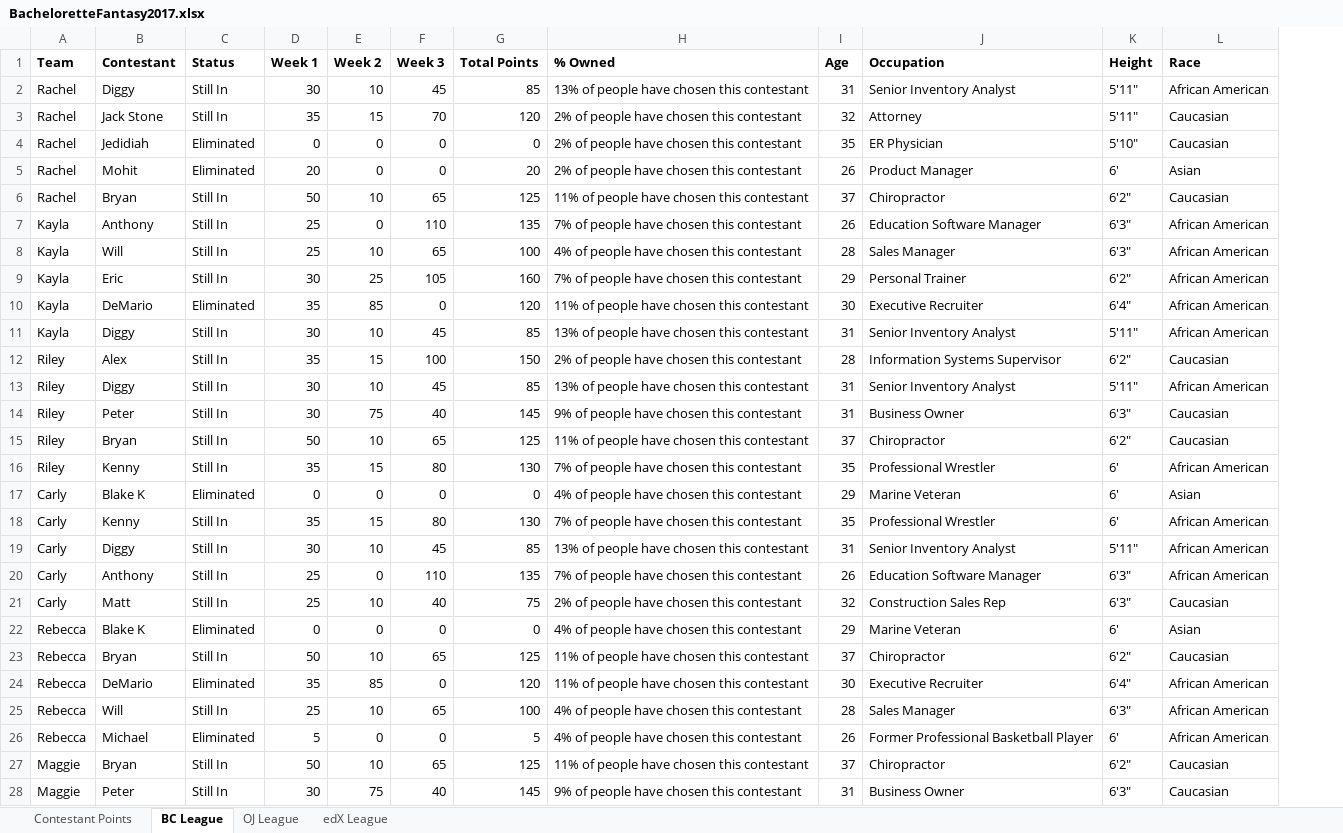
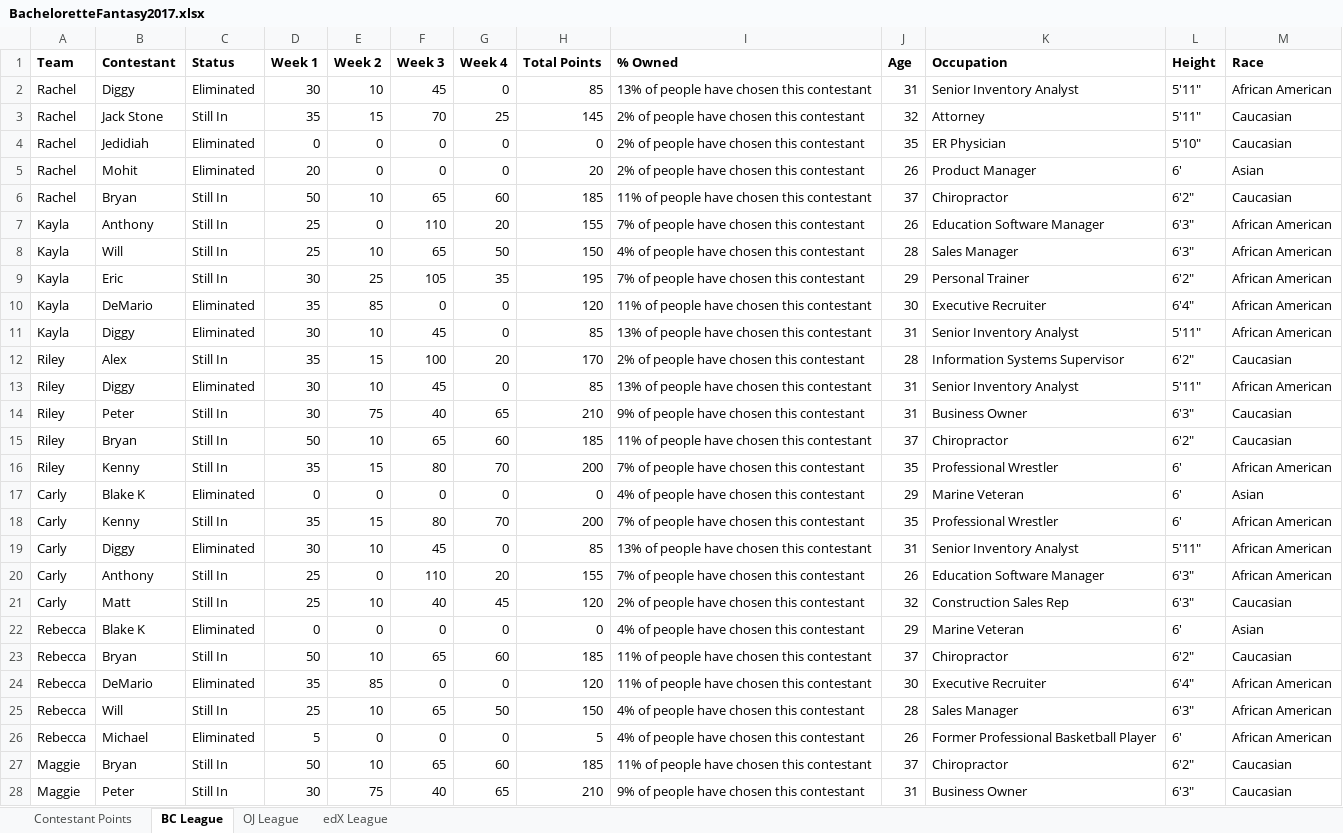
Before and after one commit to Changman126/Personal-Dashboards, an Excel workbook: 2017 Bachelorette Fantasy/BacheloretteFantasy2017.xlsx, sheet BC League, drawn as a sheet; only a part is shown; values as stored, in another font and other column widths than the file's, no borders; addresses are those after the commit; the diff covers the shown part only; the diff names each change by its address in the sheet, - before the commit and + after, or states it on an @@ line.

Commit message:
Week 4 Update

```diff
--- a/2017 Bachelorette Fantasy/BacheloretteFantasy2017.xlsx (sheet BC League)
+++ b/2017 Bachelorette Fantasy/BacheloretteFantasy2017.xlsx (sheet BC League)
+column G (Week 4), rows 2-28: 0 | 25 | 0 | 0 | 60 | 20 | 50 | 35 | 0 | 0 | 20 | 0 | 65 | 60 | 70 | 0 | 70 | 0 | 20 | 45 | 0 | 60 | 0 | 50 | 0 | 60 | 65
-C2 (Status): Still In
+C2 (Status): Eliminated
-H3 (Total Points): 120
+H3 (Total Points): 145
-H6 (Total Points): 125
+H6 (Total Points): 185
-H7 (Total Points): 135
+H7 (Total Points): 155
-H8 (Total Points): 100
+H8 (Total Points): 150
-H9 (Total Points): 160
+H9 (Total Points): 195
-C11 (Status): Still In
+C11 (Status): Eliminated
-H12 (Total Points): 150
+H12 (Total Points): 170
-C13 (Status): Still In
+C13 (Status): Eliminated
-H14 (Total Points): 145
+H14 (Total Points): 210
-H15 (Total Points): 125
+H15 (Total Points): 185
-H16 (Total Points): 130
+H16 (Total Points): 200
-H18 (Total Points): 130
+H18 (Total Points): 200
-C19 (Status): Still In
+C19 (Status): Eliminated
-H20 (Total Points): 135
+H20 (Total Points): 155
-H21 (Total Points): 75
+H21 (Total Points): 120
-H23 (Total Points): 125
+H23 (Total Points): 185
-H25 (Total Points): 100
+H25 (Total Points): 150
-H27 (Total Points): 125
+H27 (Total Points): 185
-H28 (Total Points): 145
+H28 (Total Points): 210
```
Also changed, not shown: 12 edited cells elsewhere in this sheet, sheet edX League, sheet Contestant Points, sheet OJ League, formulas that keep their value, 1 other file.
